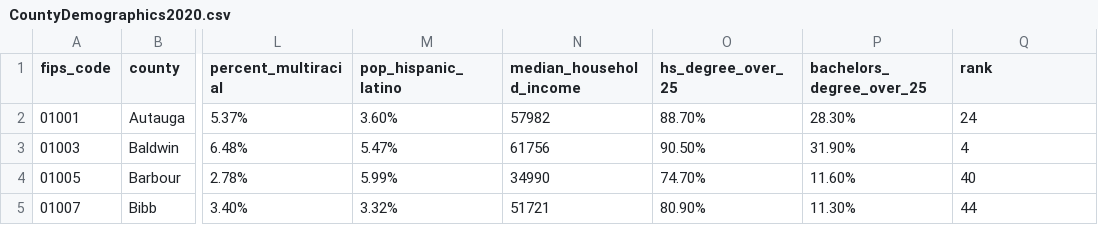
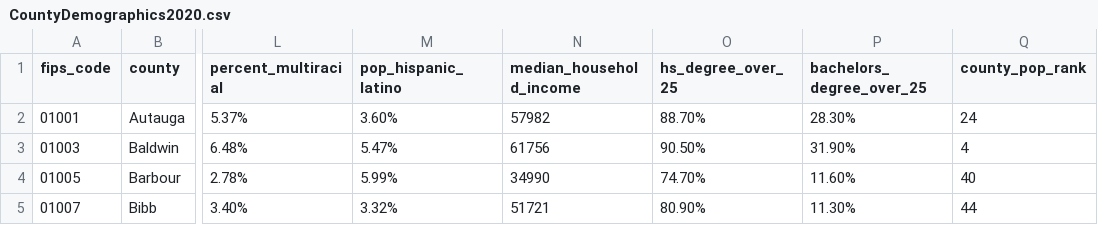
Before and after one commit to BPR-Data-Team/Election-Night, a CSV file: data/CountyDemographics2020.csv, drawn as a sheet; only a part is shown, gaps mark what is left out; the diff names each change by its address in the sheet, - before the commit and + after, or states it on an @@ line.

Commit message:
edited rank column name

```diff
--- a/data/CountyDemographics2020.csv
+++ b/data/CountyDemographics2020.csv
-Q1: rank
+Q1: county_pop_rank
```
